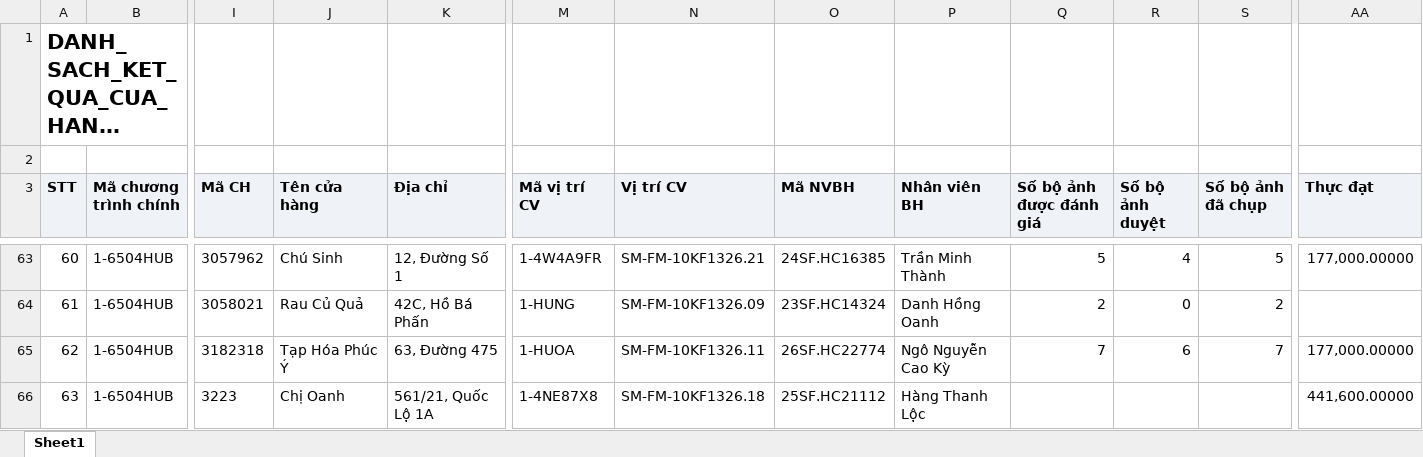
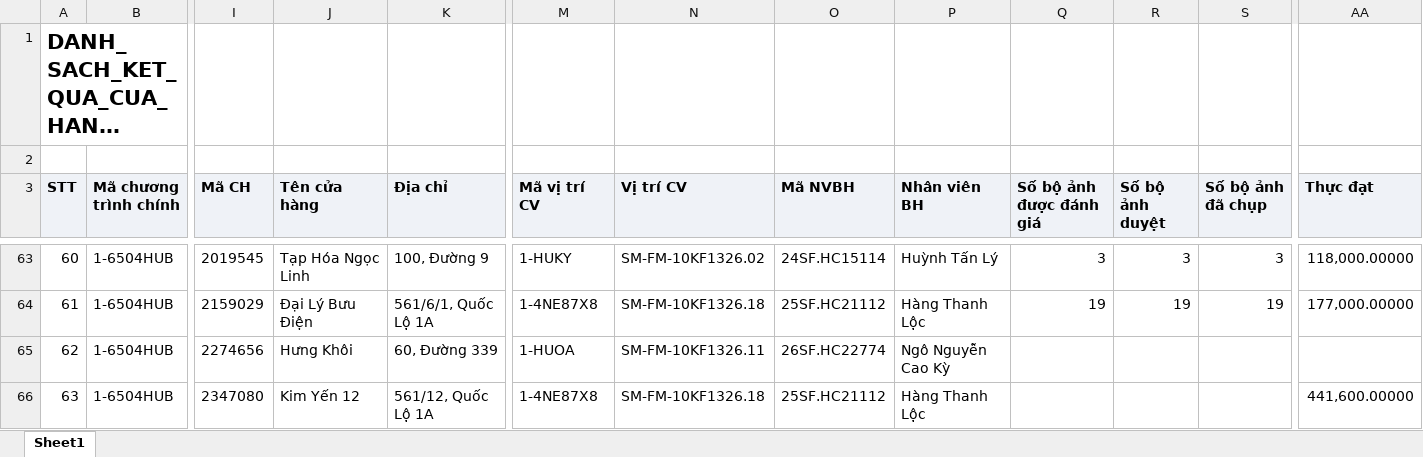
Before and after one commit to Tantt2026/Dashboard-Masan, an Excel workbook: data/Thang11/DANH_SACH_KET_QUA_CUA_HANG_THAM_GIA_CHUONG_TRINH.xlsx, sheet Sheet1, drawn as a sheet; only a part is shown, gaps mark what is left out; long unchanged cells end in …; values as stored, in another font and other column widths than the file's, no borders; the diff covers the shown part only; the diff names each change by its address in the sheet, - before the commit and + after, or states it on an @@ line.

```diff
--- a/data/Thang11/DANH_SACH_KET_QUA_CUA_HANG_THAM_GIA_CHUONG_TRINH.xlsx (sheet Sheet1)
+++ b/data/Thang11/DANH_SACH_KET_QUA_CUA_HANG_THAM_GIA_CHUONG_TRINH.xlsx (sheet Sheet1)
-I63 (Mã CH): 3057962
+I63 (Mã CH): 2019545
-J63 (Tên cửa hàng): Chú Sinh
+J63 (Tên cửa hàng): Tạp Hóa Ngọc Linh
-K63 (Địa chỉ): 12, Đường Số 1
+K63 (Địa chỉ): 100, Đường 9
-M63 (Mã vị trí CV): 1-4W4A9FR
+M63 (Mã vị trí CV): 1-HUKY
-N63 (Vị trí CV): SM-FM-10KF1326.21
+N63 (Vị trí CV): SM-FM-10KF1326.02
-O63 (Mã NVBH): 24SF.HC16385
+O63 (Mã NVBH): 24SF.HC15114
-P63 (Nhân viên BH): Trần Minh Thành
+P63 (Nhân viên BH): Huỳnh Tấn Lý
-Q63 (Số bộ ảnh được đánh giá): 5
+Q63 (Số bộ ảnh được đánh giá): 3
-R63 (Số bộ ảnh duyệt): 4
+R63 (Số bộ ảnh duyệt): 3
-S63 (Số bộ ảnh đã chụp): 5
+S63 (Số bộ ảnh đã chụp): 3
-AA63 (Thực đạt): 177,000.00000
+AA63 (Thực đạt): 118,000.00000
-I64 (Mã CH): 3058021
+I64 (Mã CH): 2159029
-J64 (Tên cửa hàng): Rau Củ Quả
+J64 (Tên cửa hàng): Đại Lý Bưu Điện
-K64 (Địa chỉ): 42C, Hồ Bá Phấn
+K64 (Địa chỉ): 561/6/1, Quốc Lộ 1A
-M64 (Mã vị trí CV): 1-HUNG
+M64 (Mã vị trí CV): 1-4NE87X8
-N64 (Vị trí CV): SM-FM-10KF1326.09
+N64 (Vị trí CV): SM-FM-10KF1326.18
-O64 (Mã NVBH): 23SF.HC14324
+O64 (Mã NVBH): 25SF.HC21112
-P64 (Nhân viên BH): Danh Hồng Oanh
+P64 (Nhân viên BH): Hàng Thanh Lộc
-Q64 (Số bộ ảnh được đánh giá): 2
+Q64 (Số bộ ảnh được đánh giá): 19
-R64 (Số bộ ảnh duyệt): 0
+R64 (Số bộ ảnh duyệt): 19
-S64 (Số bộ ảnh đã chụp): 2
+S64 (Số bộ ảnh đã chụp): 19
-AA64 (Thực đạt): (empty)
+AA64 (Thực đạt): 177,000.00000
-I65 (Mã CH): 3182318
+I65 (Mã CH): 2274656
-J65 (Tên cửa hàng): Tạp Hóa Phúc Ý
+J65 (Tên cửa hàng): Hưng Khôi
-K65 (Địa chỉ): 63, Đường 475
+K65 (Địa chỉ): 60, Đường 339
-Q65 (Số bộ ảnh được đánh giá): 7
+Q65 (Số bộ ảnh được đánh giá): (empty)
-R65 (Số bộ ảnh duyệt): 6
+R65 (Số bộ ảnh duyệt): (empty)
-S65 (Số bộ ảnh đã chụp): 7
+S65 (Số bộ ảnh đã chụp): (empty)
-AA65 (Thực đạt): 177,000.00000
+AA65 (Thực đạt): (empty)
-I66 (Mã CH): 3223
+I66 (Mã CH): 2347080
-J66 (Tên cửa hàng): Chị Oanh
+J66 (Tên cửa hàng): Kim Yến 12
-K66 (Địa chỉ): 561/21, Quốc Lộ 1A
+K66 (Địa chỉ): 561/12, Quốc Lộ 1A
```
Also changed, not shown: 680 edited cells elsewhere in this sheet, data/Thang11/DanhSachChiTietDonHang (1).xlsx, data/Thang11/DanhSachLichViengTham.xlsx, 3 other files.
